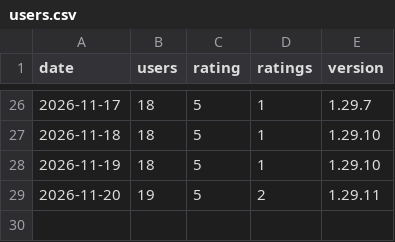
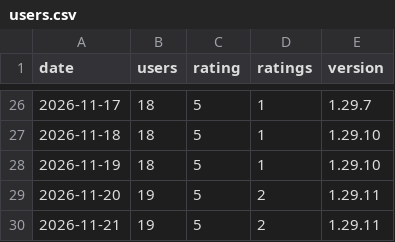
Before and after one commit to rostami5-star/livelabels-media, a CSV file: stats/users.csv, drawn as a sheet; only a part is shown, gaps mark what is left out.

```diff
--- a/stats/users.csv
+++ b/stats/users.csv
@@ -29 +29,2 @@ date,users,rating,ratings,version
 2026-11-20,19,5,2,1.29.11
+2026-11-21,19,5,2,1.29.11
```
